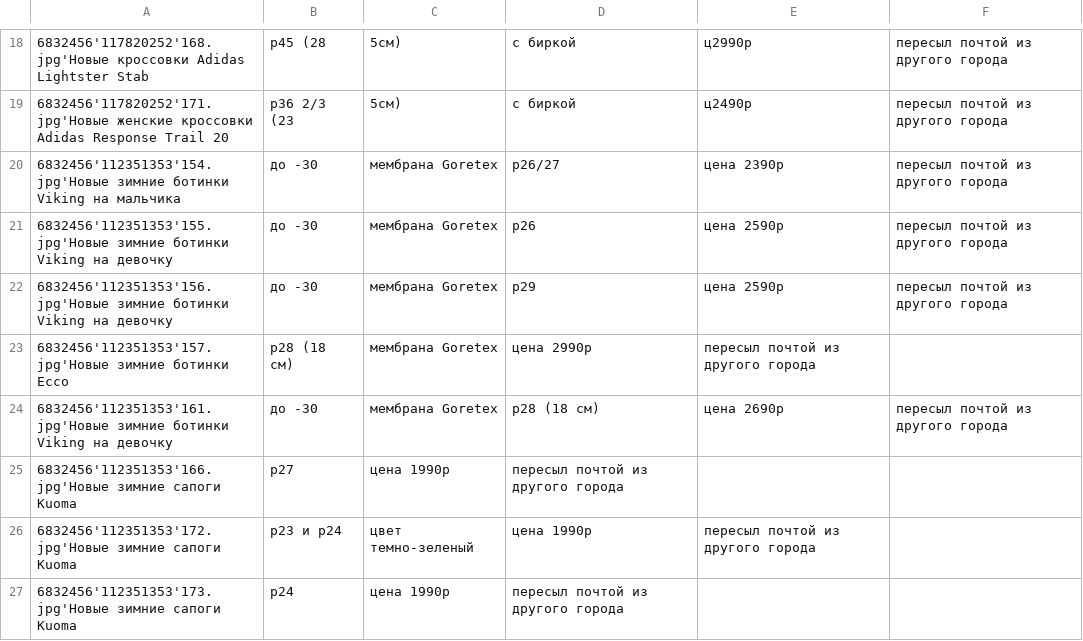
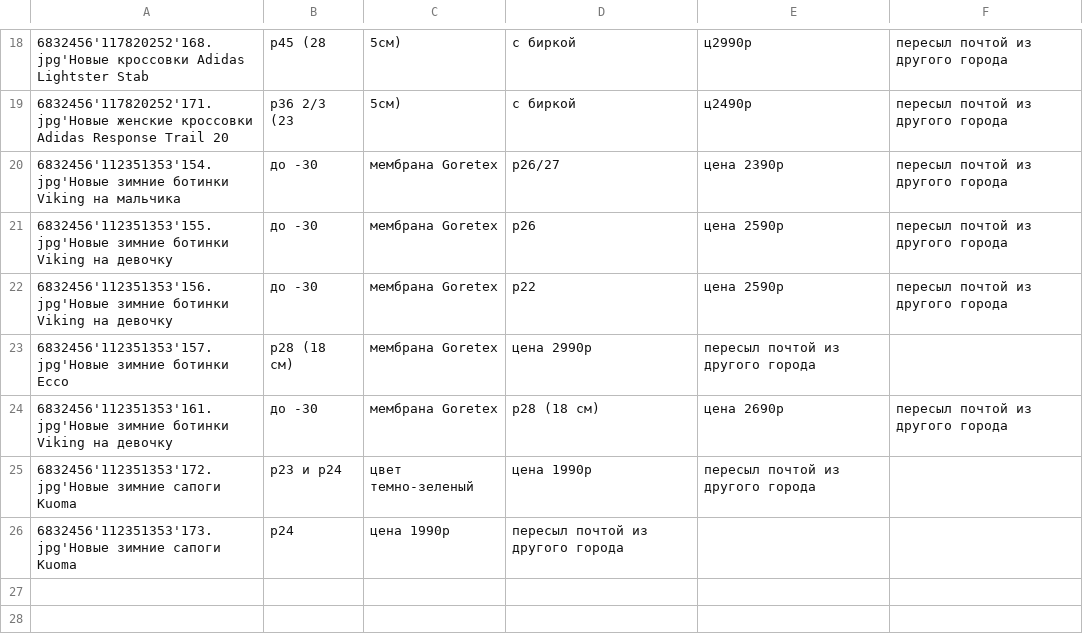
Before and after one commit to rnemykin/vkontakte, a CSV file: scheduled/src/main/resources/csv/pikalevo-data.csv, drawn as a sheet; only a part is shown, gaps mark what is left out; the diff names each change by its address in the sheet, - before the commit and + after, or states it on an @@ line.

```diff
--- a/scheduled/src/main/resources/csv/pikalevo-data.csv
+++ b/scheduled/src/main/resources/csv/pikalevo-data.csv
-D22: р29
+D22: р22
-row 25: 6832456'112351353'166.jpg'Новые зимние сапоги Kuoma | р27 | цена 1990р | пересыл почтой из другого города
```
Also changed, not shown: scheduled/src/main/resources/csv/data.csv, scheduled/src/main/resources/csv/random-data.csv, 2 other files.
